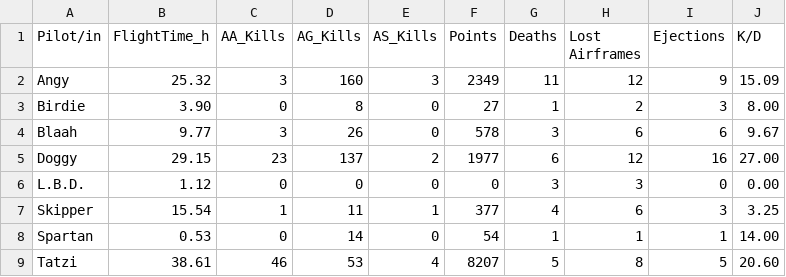
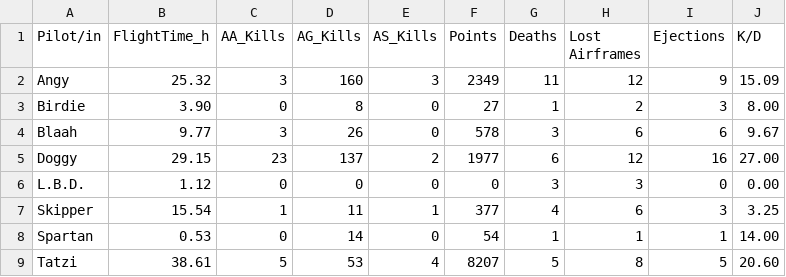
Before and after one commit to Ogeidkceurt/TGWebSta, a CSV file: docs/data/player_stats.csv, drawn as a sheet.

Commit message:
Update player_stats.csv

```diff
--- a/docs/data/player_stats.csv
+++ b/docs/data/player_stats.csv
@@ -8,2 +8,2 @@ Skipper,15.54,1,11,1,377,4,6,3,3.25
 Spartan,0.53,0,14,0,54,1,1,1,14.00
-Tatzi,38.61,46,53,4,8207,5,8,5,20.60
+Tatzi,38.61,5,53,4,8207,5,8,5,20.60
```
